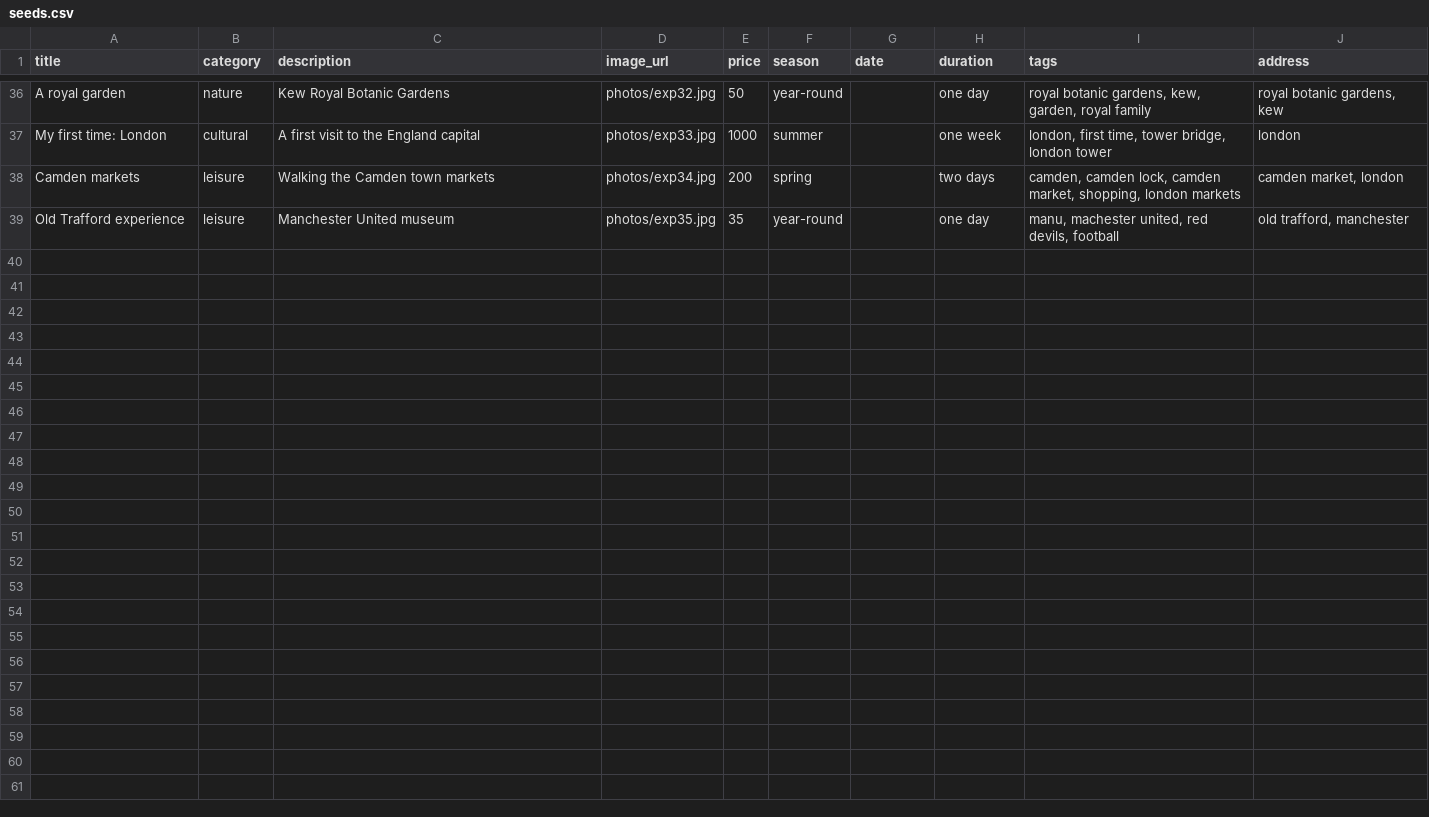
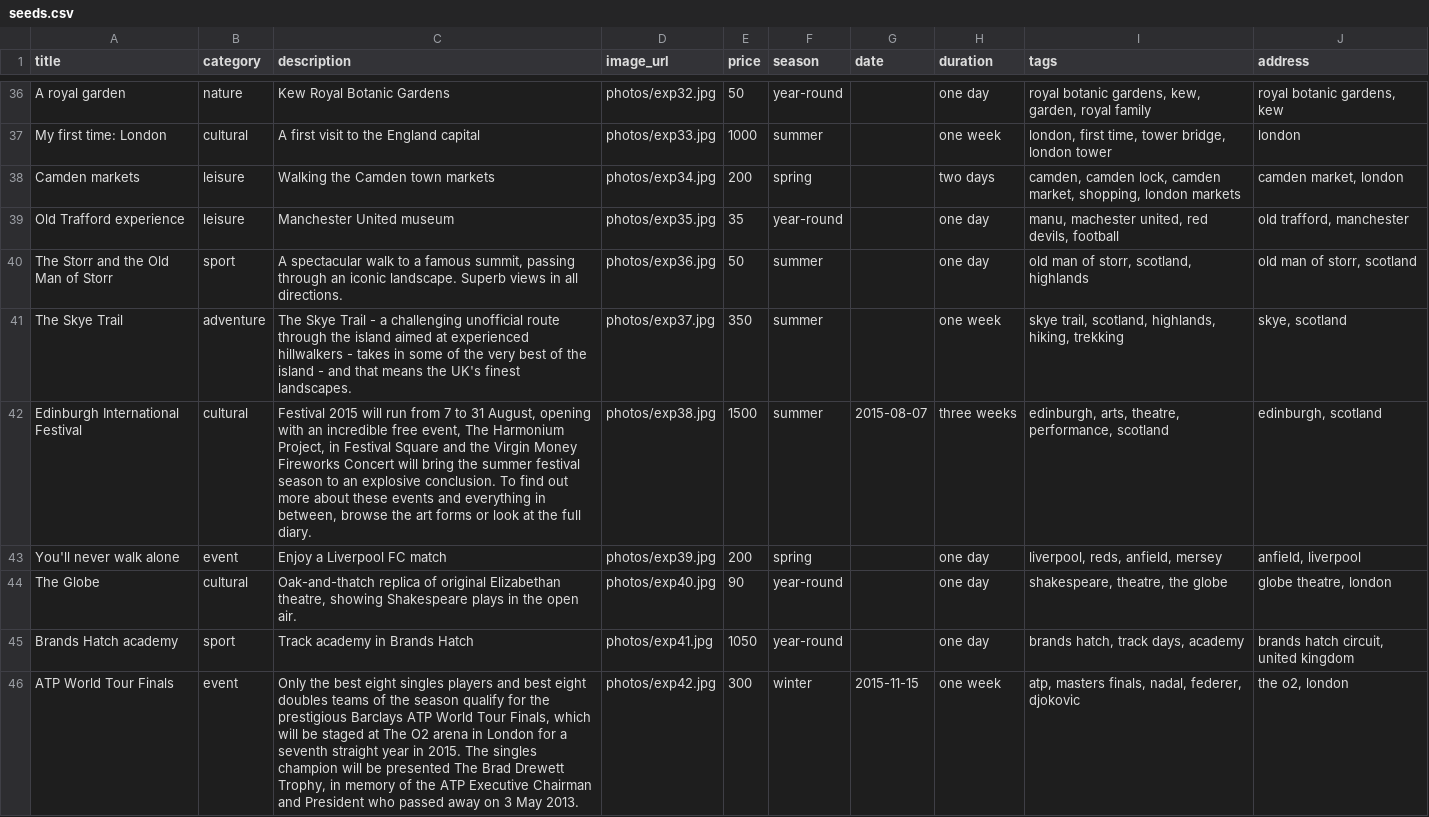
Before and after one commit to marcgenou/kanpai, a CSV file: kanpai/db/seeds.csv, drawn as a sheet; only a part is shown, gaps mark what is left out; the diff covers the shown part only; the diff names each change by its address in the sheet, - before the commit and + after, or states it on an @@ line.

Commit message:
step_category broken, not enough coincidences

```diff
--- a/kanpai/db/seeds.csv
+++ b/kanpai/db/seeds.csv
+row 40: The Storr and the Old Man of Storr | sport | A spectacular walk to a famous summit, passing through an iconic landscape. Superb views in all directions. | photos/exp36.jpg | 50 | summer |  | one day | old man of storr, scotland, highlands | old man of storr, scotland
+row 41: The Skye Trail | adventure | The Skye Trail - a challenging unofficial route through the island aimed at experienced hillwalkers - takes in some of the very best of the island - and that means the UK's finest landscapes. | photos/exp37.jpg | 350 | summer |  | one week | skye trail, scotland, highlands, hiking, trekking | skye, scotland
+row 42: Edinburgh International Festival | cultural | Festival 2015 will run from 7 to 31 August, opening with an incredible free event, The Harmonium Project, in Festival Square and the Virgin Money Fireworks Concert will bring the summer festival season to an explosive conclusion. To find out more about these events and everything in between, browse the art forms or look at the full diary. | photos/exp38.jpg | 1500 | summer | 2015-08-07 | three weeks | edinburgh, arts, theatre, performance, scotland | edinburgh, scotland
+row 43: You'll never walk alone | event | Enjoy a Liverpool FC match | photos/exp39.jpg | 200 | spring |  | one day | liverpool, reds, anfield, mersey | anfield, liverpool
+row 44: The Globe | cultural | Oak-and-thatch replica of original Elizabethan theatre, showing Shakespeare plays in the open air. | photos/exp40.jpg | 90 | year-round |  | one day | shakespeare, theatre, the globe | globe theatre, london
+row 45: Brands Hatch academy | sport | Track academy in Brands Hatch | photos/exp41.jpg | 1050 | year-round |  | one day | brands hatch, track days, academy | brands hatch circuit, united kingdom
+row 46: ATP World Tour Finals | event | Only the best eight singles players and best eight doubles teams of the season qualify for the prestigious Barclays ATP World Tour Finals, which will be staged at The O2 arena in London for a seventh straight year in 2015. The singles champion will be presented The Brad Drewett Trophy, in memory of the ATP Executive Chairman and President who passed away on 3 May 2013. | photos/exp42.jpg | 300 | winter | 2015-11-15 | one week | atp, masters finals, nadal, federer, djokovic | the o2, london
```
Also changed, not shown: 6 added rows and 1 edited cell elsewhere in this file, 16 other files.
